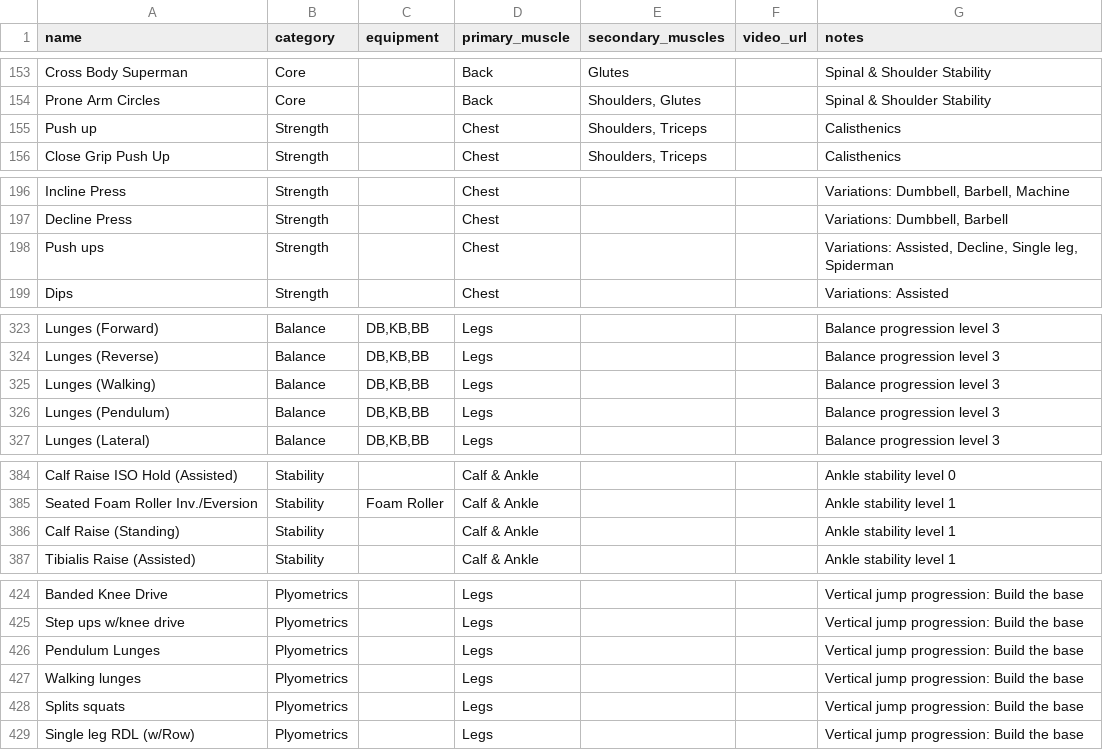
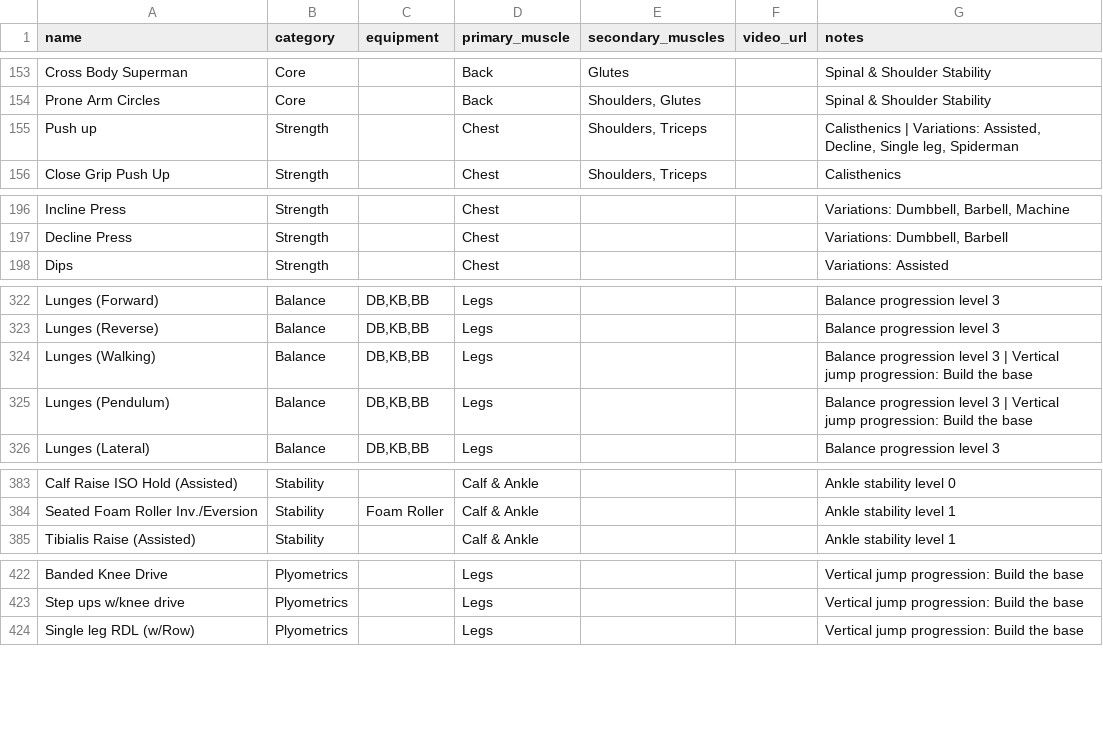
Before and after one commit to HoodieJav13/CVFPT-Main, a CSV file: docs/exercise-library-import.csv, drawn as a sheet; only a part is shown, gaps mark what is left out; the diff covers the shown part only.

```diff
--- a/docs/exercise-library-import.csv
+++ b/docs/exercise-library-import.csv
@@ -154,3 +154,3 @@ Cross Body Superman,Core,,Back,Glutes,,Spinal & Shoulder Stability
 Prone Arm Circles,Core,,Back,"Shoulders, Glutes",,Spinal & Shoulder Stability
-Push up,Strength,,Chest,"Shoulders, Triceps",,Calisthenics
+Push up,Strength,,Chest,"Shoulders, Triceps",,"Calisthenics | Variations: Assisted, Decline, Single leg, Spiderman"
 Close Grip Push Up,Strength,,Chest,"Shoulders, Triceps",,Calisthenics
@@ -197,3 +197,2 @@ Incline Press,Strength,,Chest,,,"Variations: Dumbbell, Barbell, Machine"
 Decline Press,Strength,,Chest,,,"Variations: Dumbbell, Barbell"
-Push ups,Strength,,Chest,,,"Variations: Assisted, Decline, Single leg, Spiderman"
 Dips,Strength,,Chest,,,Variations: Assisted
@@ -324,4 +323,4 @@ Lunges (Forward),Balance,"DB,KB,BB",Legs,,,Balance progression level 3
 Lunges (Reverse),Balance,"DB,KB,BB",Legs,,,Balance progression level 3
-Lunges (Walking),Balance,"DB,KB,BB",Legs,,,Balance progression level 3
-Lunges (Pendulum),Balance,"DB,KB,BB",Legs,,,Balance progression level 3
+Lunges (Walking),Balance,"DB,KB,BB",Legs,,,Balance progression level 3 | Vertical jump progression: Build the base
+Lunges (Pendulum),Balance,"DB,KB,BB",Legs,,,Balance progression level 3 | Vertical jump progression: Build the base
 Lunges (Lateral),Balance,"DB,KB,BB",Legs,,,Balance progression level 3
@@ -385,3 +384,2 @@ Calf Raise ISO Hold (Assisted),Stability,,Calf & Ankle,,,Ankle stability level 0
 Seated Foam Roller Inv./Eversion,Stability,Foam Roller,Calf & Ankle,,,Ankle stability level 1
-Calf Raise (Standing),Stability,,Calf & Ankle,,,Ankle stability level 1
 Tibialis Raise (Assisted),Stability,,Calf & Ankle,,,Ankle stability level 1
@@ -425,5 +423,2 @@ Banded Knee Drive,Plyometrics,,Legs,,,Vertical jump progression: Build the base
 Step ups w/knee drive,Plyometrics,,Legs,,,Vertical jump progression: Build the base
-Pendulum Lunges,Plyometrics,,Legs,,,Vertical jump progression: Build the base
-Walking lunges,Plyometrics,,Legs,,,Vertical jump progression: Build the base
-Splits squats,Plyometrics,,Legs,,,Vertical jump progression: Build the base
 Single leg RDL (w/Row),Plyometrics,,Legs,,,Vertical jump progression: Build the base
```
Also changed, not shown: 2 edited cells elsewhere in this file.
